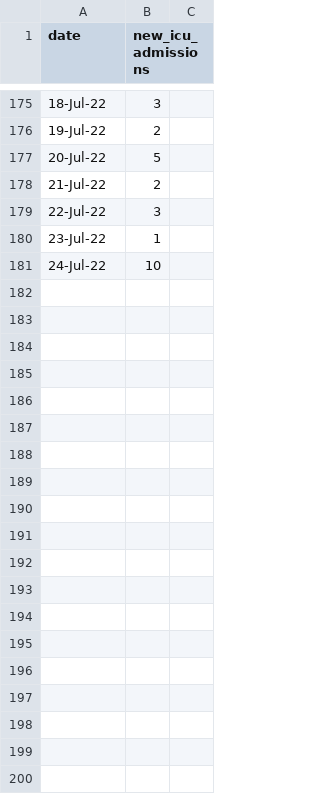
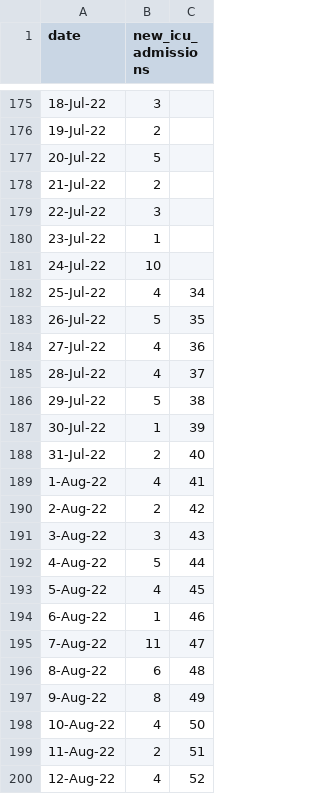
Before and after one commit to rogersoh/covid19data, a CSV file: ICUAdmissionCovid.csv, drawn as a sheet; only a part is shown, gaps mark what is left out; the diff covers the shown part only; the diff names each change by its address in the sheet, - before the commit and + after, or states it on an @@ line.

```diff
--- a/ICUAdmissionCovid.csv
+++ b/ICUAdmissionCovid.csv
+row 182: 25-Jul-22 | 4 | 34
+row 183: 26-Jul-22 | 5 | 35
+row 184: 27-Jul-22 | 4 | 36
+row 185: 28-Jul-22 | 4 | 37
+row 186: 29-Jul-22 | 5 | 38
+row 187: 30-Jul-22 | 1 | 39
+row 188: 31-Jul-22 | 2 | 40
+row 189: 1-Aug-22 | 4 | 41
+row 190: 2-Aug-22 | 2 | 42
+row 191: 3-Aug-22 | 3 | 43
+row 192: 4-Aug-22 | 5 | 44
+row 193: 5-Aug-22 | 4 | 45
+row 194: 6-Aug-22 | 1 | 46
+row 195: 7-Aug-22 | 11 | 47
+row 196: 8-Aug-22 | 6 | 48
+row 197: 9-Aug-22 | 8 | 49
+row 198: 10-Aug-22 | 4 | 50
+row 199: 11-Aug-22 | 2 | 51
+row 200: 12-Aug-22 | 4 | 52
```
Also changed, not shown: 9 added rows elsewhere in this file, 7sma_icu_death_100kpopulation.csv, ICUbed.csv, 8 other files.
